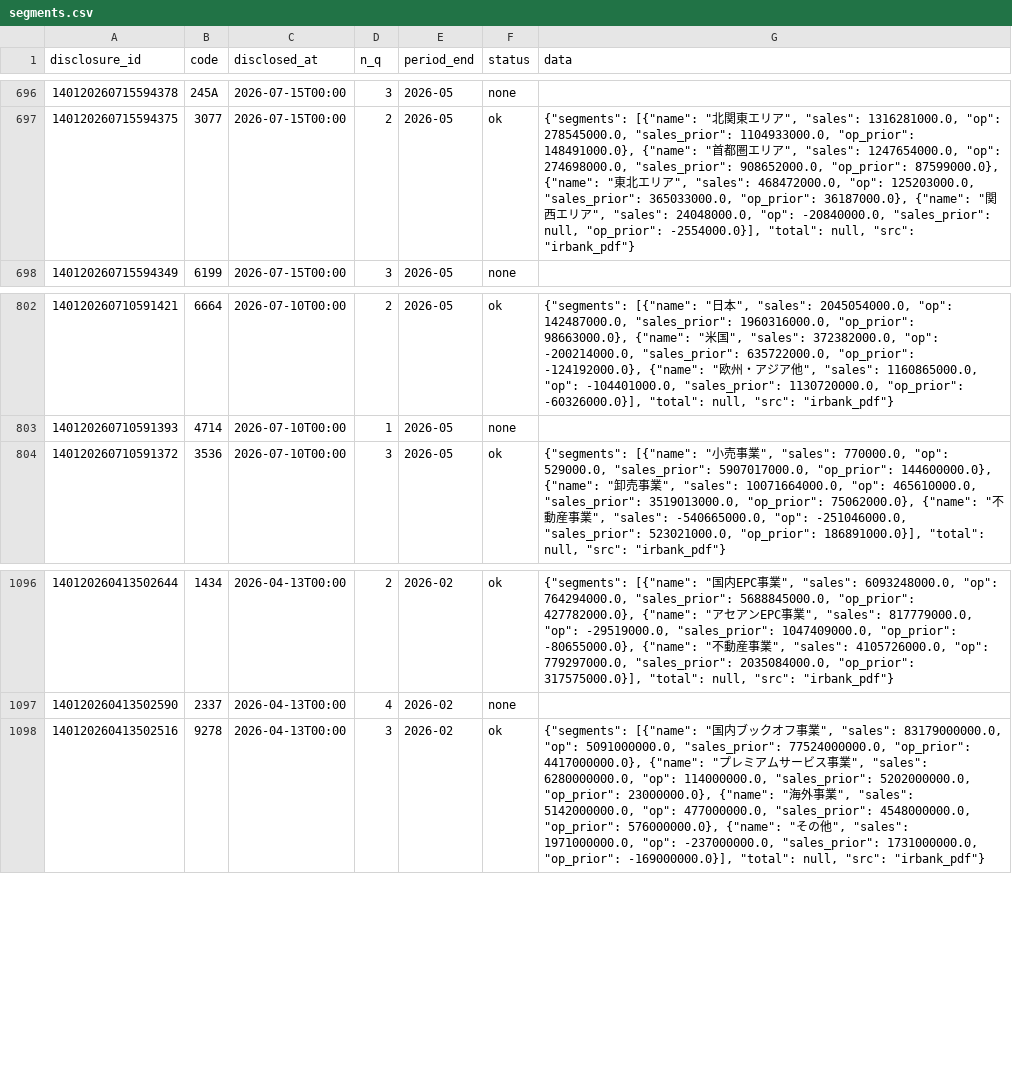
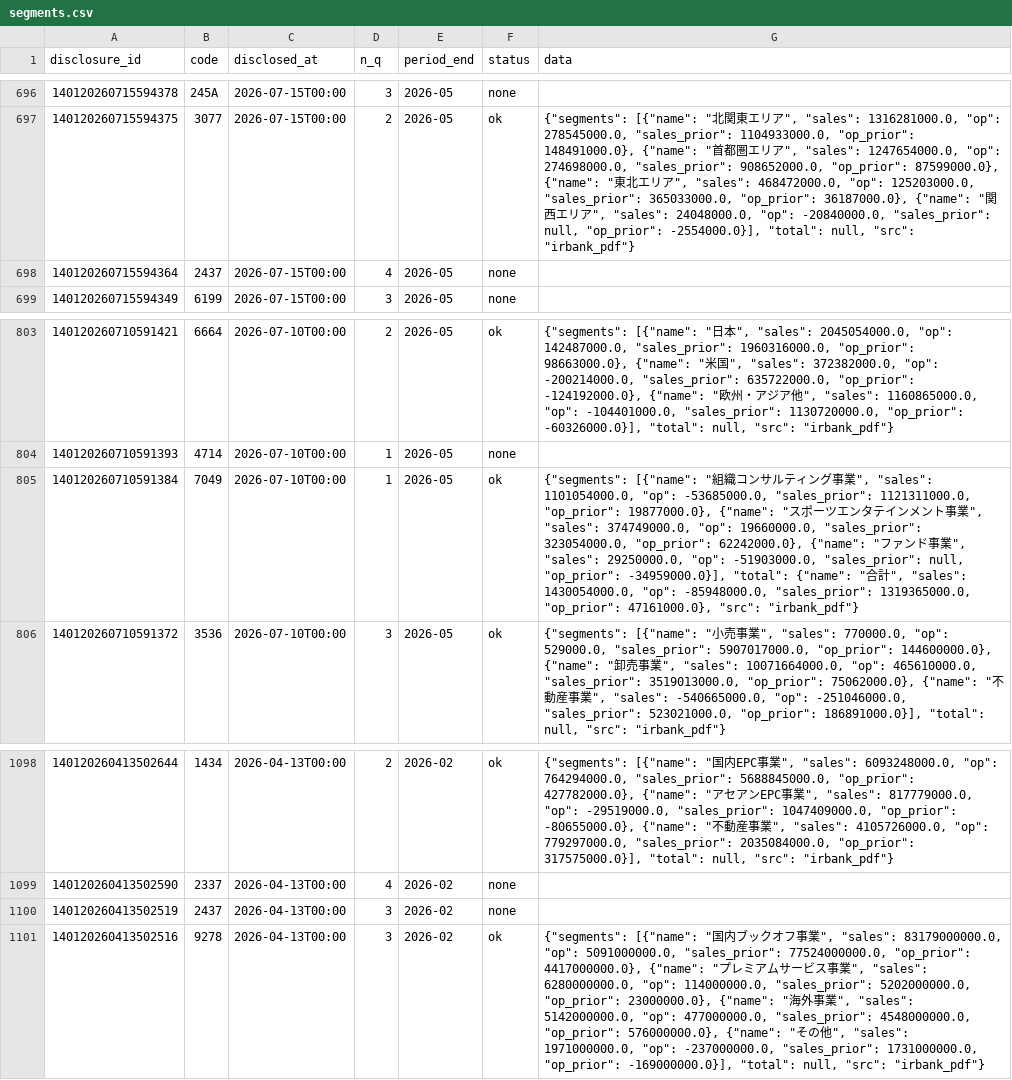
Before and after one commit to vix96343-source/kessan-hantei, a CSV file: data/segments.csv, drawn as a sheet; only a part is shown, gaps mark what is left out; the diff names each change by its address in the sheet, - before the commit and + after, or states it on an @@ line.

Commit message:
data: 前の四半期のセグメント・受注を補完(手元・IRBANK)

```diff
--- a/data/segments.csv
+++ b/data/segments.csv
+row 698: 140120260715594364 | 2437 | 2026-07-15T00:00 | 4 | 2026-05 | none
+row 805: 140120260710591384 | 7049 | 2026-07-10T00:00 | 1 | 2026-05 | ok | {"segments": [{"name": "組織コンサルティング事業", "sales": 1101054000.0, "op": -53685000.0, "sales_prior": 1121311000.0, "op_prior": 19877000.0}, {"name": "スポーツエンタテインメント事業", "sales": 374749000.0, "op": 19660000.0, "sales_prior": 323054000.0, "op_prior": 62242000.0}, {"name": "ファンド事業", "sales": 29250000.0, "op": -51903000.0, "sales_prior": null, "op_prior": -34959000.0}], "total": {"name": "合計", "sales": 1430054000.0, "op": -85948000.0, "sales_prior": 1319365000.0, "op_prior": 47161000.0}, "src": "irbank_pdf"}
+row 1100: 140120260413502519 | 2437 | 2026-04-13T00:00 | 3 | 2026-02 | none
```
Also changed, not shown: 4 other files.
